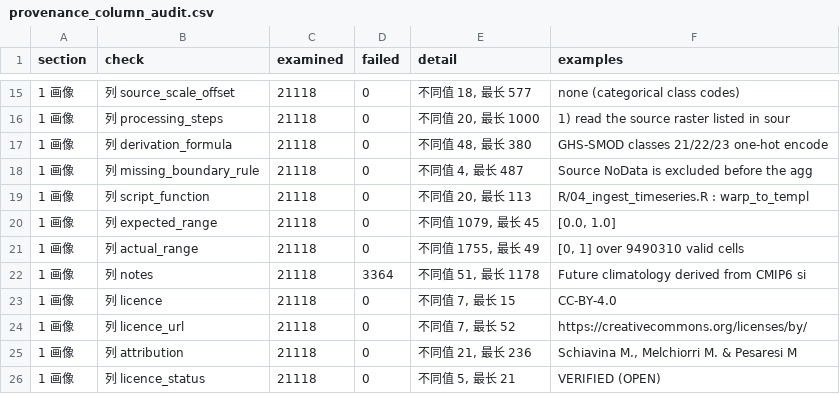
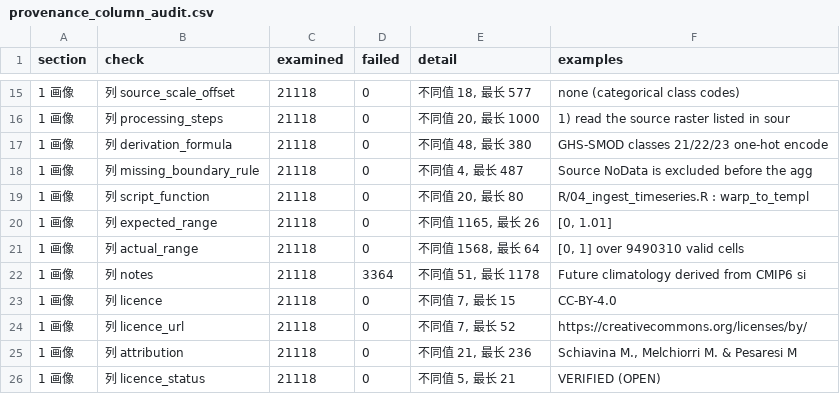
Before and after one commit to EldonQ/CHECO26, a CSV file: database_validation/result_dataframe/provenance_column_audit.csv, drawn as a sheet; only a part is shown, gaps mark what is left out.

Commit message:
Test the tests: prove every check fails on bad data, and fix the ones that did not
The audit suite had only ever been read, not exercised. This adds a mutation harness:
it builds a throw-away delivery root, plants one known defect per layer, runs the real
scripts against it through CHECO_ROOT, and asserts each defect is reported. Twenty
cases: non-finite, valid outside the mask, above range, wrong dtype, wrong no-data,
shifted grid, no compression, wrong dimensions, truncated file, SHA mismatch,
dictionary mismatch, missing expected range, all-no-data layer, a proportion group
that does not close, a group with nothing to inspect, and the three focal-within-base
outcomes. A companion R script does the same for chk() and say() by parsing the real
checkers and evaluating only the helper definitions.

Four live holes, not hypothetical ones:

- a layer with no expected_range passed the range check, because the counts stayed
  blank and the summary read blank as zero. There is now a range_ok column and a
  blank count is a failure, not a pass.
- a proportion group with no inspectable cell reported max|sum-1| = 0, i.e. perfect.
  It now reports no_cells_inspected and enters the failure list.
- compare_climate_chelsa.py returned success after comparing nothing.
- chk() passed when both sides were NA, since identical(NA, NA) is TRUE.

Also removed a dead audit_group() that always returned None, and stopped
audit_report.py counting a blank deviation as zero.

The re-run after the fixes clears all 21,110 layers under the stricter rules: every
layer has range_ok = True, no count is blank, zero failures. Full SHA re-verified,
21,110 / 21,110. The harness also caught a regression of mine during this work - it
dropped from 20/20 to 18/20 because a replacement had removed the range_ok branch.

Details in database_validation/AUDIT_OF_AUDITS.md.

```diff
--- a/database_validation/result_dataframe/provenance_column_audit.csv
+++ b/database_validation/result_dataframe/provenance_column_audit.csv
@@ -18,5 +18,5 @@ section,check,examined,failed,detail,examples
 1 画像,列 missing_boundary_rule,21118,0,"不同值 4, 最长 487",Source NoData is excluded before the agg
-1 画像,列 script_function,21118,0,"不同值 20, 最长 113",R/04_ingest_timeseries.R : warp_to_templ
-1 画像,列 expected_range,21118,0,"不同值 1079, 最长 45","[0.0, 1.0]"
-1 画像,列 actual_range,21118,0,"不同值 1755, 最长 49","[0, 1] over 9490310 valid cells"
+1 画像,列 script_function,21118,0,"不同值 20, 最长 80",R/04_ingest_timeseries.R : warp_to_templ
+1 画像,列 expected_range,21118,0,"不同值 1165, 最长 26","[0, 1.01]"
+1 画像,列 actual_range,21118,0,"不同值 1568, 最长 64","[0, 1] over 9490310 valid cells"
 1 画像,列 notes,21118,3364,"不同值 51, 最长 1178",Future climatology derived from CMIP6 si
```
Also changed, not shown: 17 other files.
